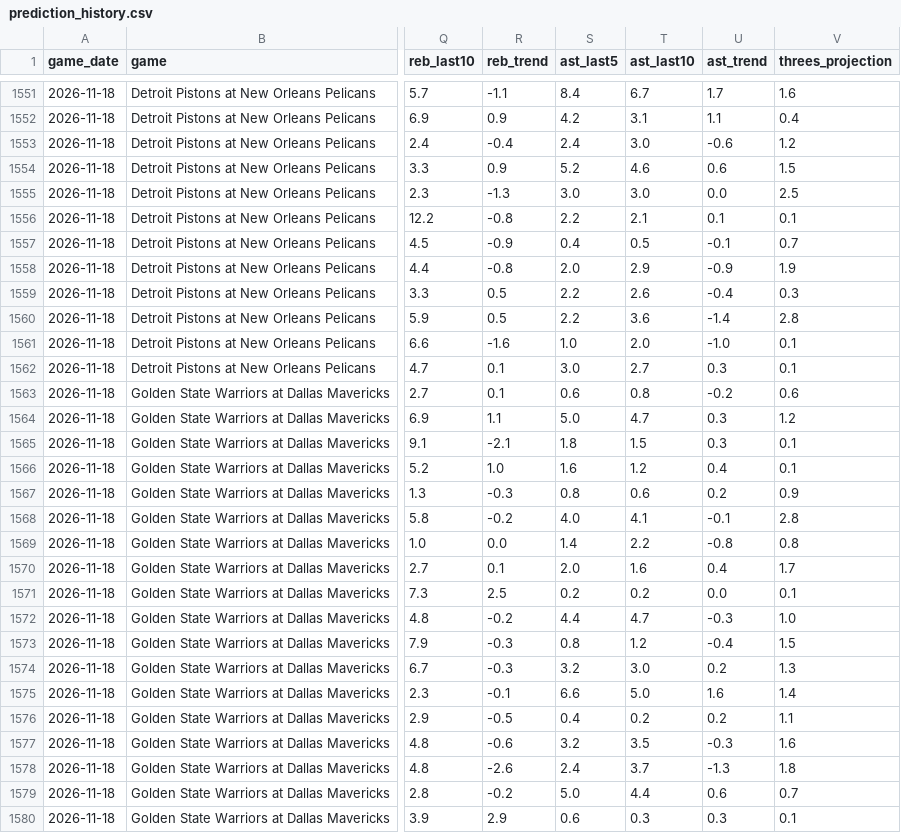
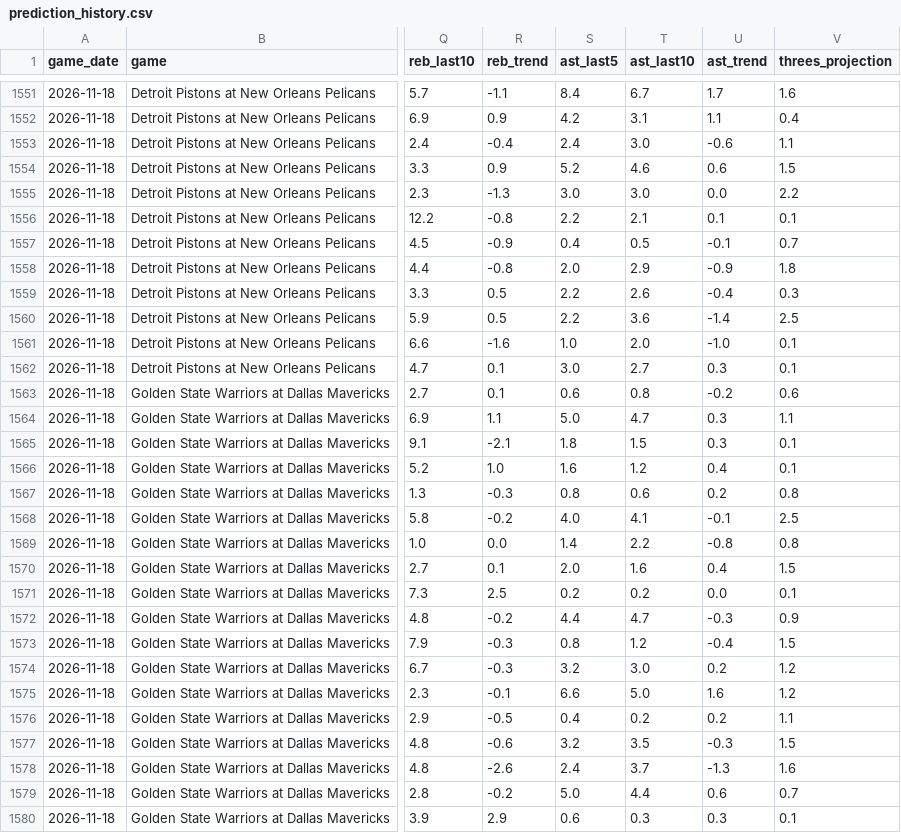
Before and after one commit to hamar2005-hash/-nba-edge, a CSV file: data/prediction_history.csv, drawn as a sheet; only a part is shown, gaps mark what is left out; the diff covers the shown part only; the diff names each change by its address in the sheet, - before the commit and + after, or states it on an @@ line.

```diff
--- a/data/prediction_history.csv
+++ b/data/prediction_history.csv
-V1553 (threes_projection): 1.2
+V1553 (threes_projection): 1.1
-V1555 (threes_projection): 2.5
+V1555 (threes_projection): 2.2
-V1558 (threes_projection): 1.9
+V1558 (threes_projection): 1.8
-V1560 (threes_projection): 2.8
+V1560 (threes_projection): 2.5
-V1564 (threes_projection): 1.2
+V1564 (threes_projection): 1.1
-V1567 (threes_projection): 0.9
+V1567 (threes_projection): 0.8
-V1568 (threes_projection): 2.8
+V1568 (threes_projection): 2.5
-V1570 (threes_projection): 1.7
+V1570 (threes_projection): 1.5
-V1572 (threes_projection): 1.0
+V1572 (threes_projection): 0.9
-V1574 (threes_projection): 1.3
+V1574 (threes_projection): 1.2
-V1575 (threes_projection): 1.4
+V1575 (threes_projection): 1.2
-V1577 (threes_projection): 1.6
+V1577 (threes_projection): 1.5
-V1578 (threes_projection): 1.8
+V1578 (threes_projection): 1.6
```
Also changed, not shown: 173 edited cells elsewhere in this file, 2 other files.
